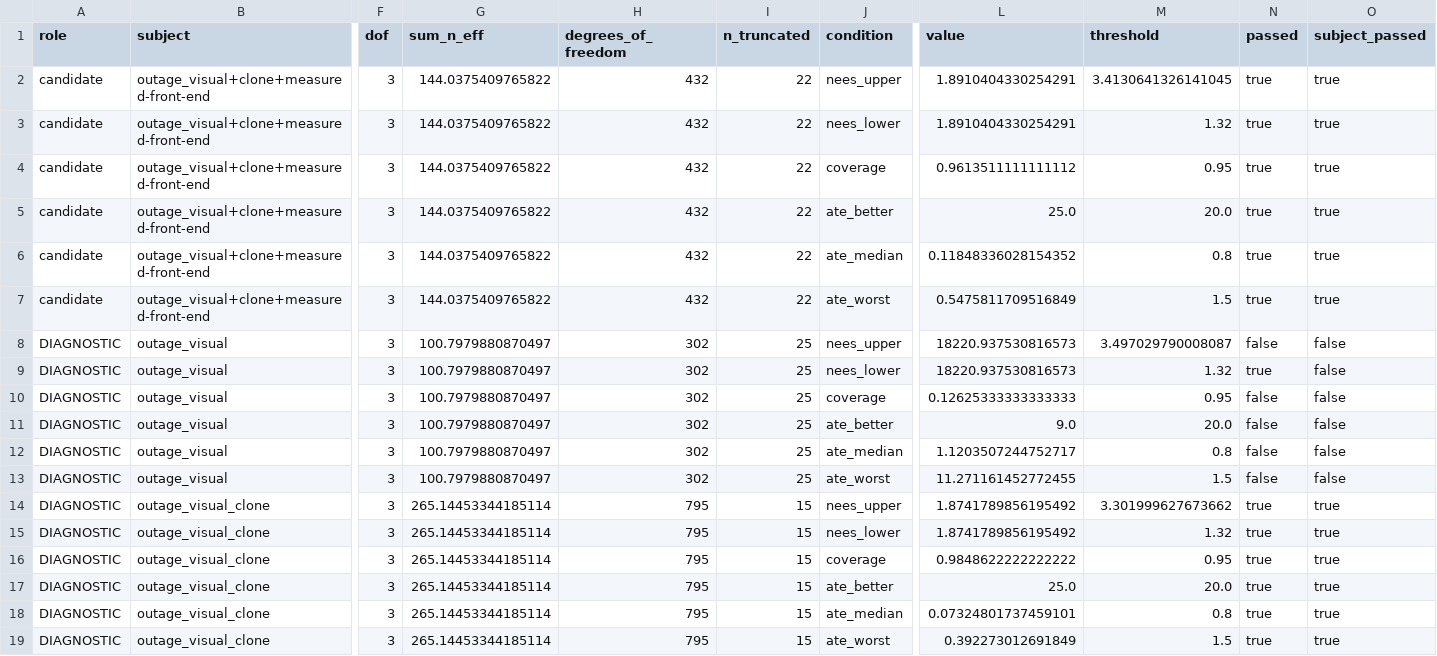
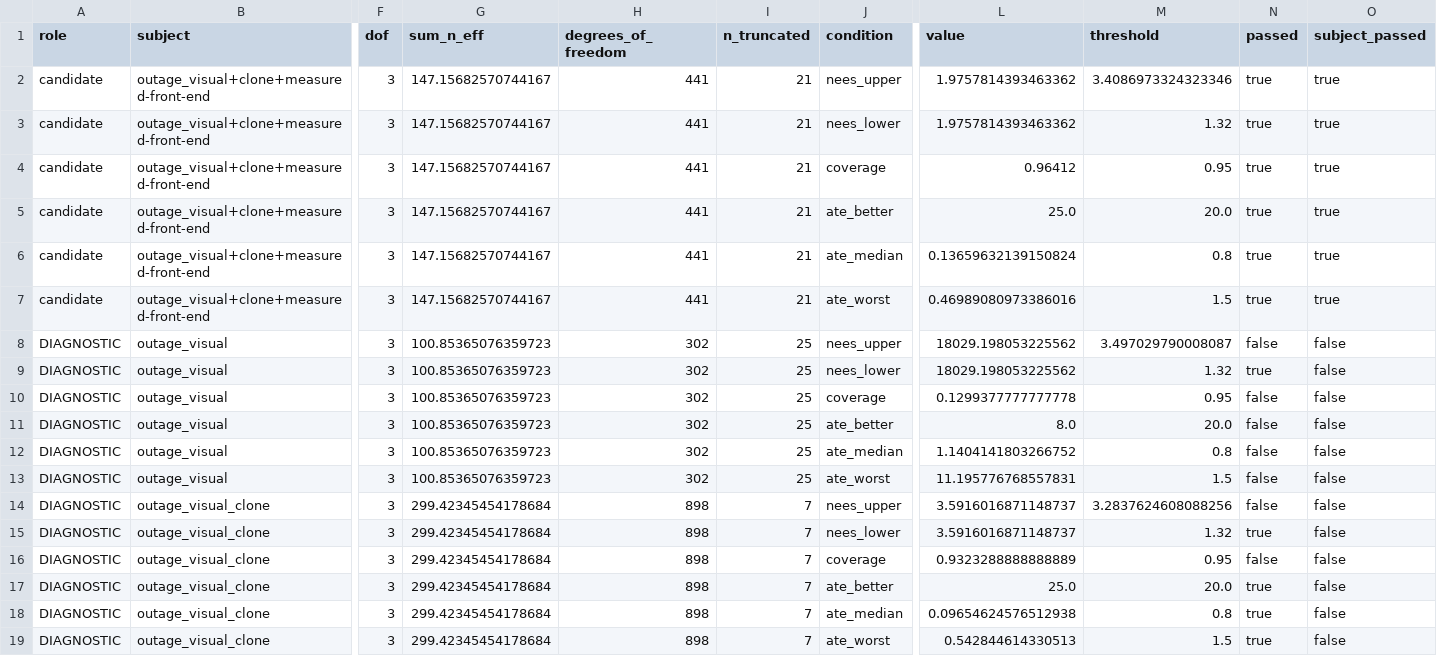
Before and after one commit to Telschow/contested-nav, a CSV file: docs/data/b1_gate_dev.csv, drawn as a sheet; only a part is shown, gaps mark what is left out; the diff names each change by its address in the sheet, - before the commit and + after, or states it on an @@ line.

```diff
--- a/docs/data/b1_gate_dev.csv
+++ b/docs/data/b1_gate_dev.csv
-G2:G7 (sum_n_eff): 144.0375409765822
+G2:G7 (sum_n_eff): 147.15682570744167
-H2:H7 (degrees_of_freedom): 432
+H2:H7 (degrees_of_freedom): 441
-I2:I7 (n_truncated): 22
+I2:I7 (n_truncated): 21
-L2:L3 (value): 1.8910404330254291
+L2:L3 (value): 1.9757814393463362
-M2 (threshold): 3.4130641326141045
+M2 (threshold): 3.4086973324323346
-L4 (value): 0.9613511111111112
+L4 (value): 0.96412
-L6 (value): 0.11848336028154352
+L6 (value): 0.13659632139150824
-L7 (value): 0.5475811709516849
+L7 (value): 0.46989080973386016
-G8:G13 (sum_n_eff): 100.7979880870497
+G8:G13 (sum_n_eff): 100.85365076359723
-L8:L9 (value): 18220.937530816573
+L8:L9 (value): 18029.198053225562
-L10 (value): 0.12625333333333333
+L10 (value): 0.1299377777777778
-L11 (value): 9.0
+L11 (value): 8.0
-L12 (value): 1.1203507244752717
+L12 (value): 1.1404141803266752
-L13 (value): 11.271161452772455
+L13 (value): 11.195776768557831
-G14:G19 (sum_n_eff): 265.14453344185114
+G14:G19 (sum_n_eff): 299.42345454178684
-H14:H19 (degrees_of_freedom): 795
+H14:H19 (degrees_of_freedom): 898
-I14:I19 (n_truncated): 15
+I14:I19 (n_truncated): 7
-L14:L15 (value): 1.8741789856195492
+L14:L15 (value): 3.5916016871148737
-M14 (threshold): 3.301999627673662
+M14 (threshold): 3.2837624608088256
-N14 (passed): true
+N14 (passed): false
-O14:O19 (subject_passed): true
+O14:O19 (subject_passed): false
-L16 (value): 0.9848622222222222
+L16 (value): 0.9323288888888889
-N16 (passed): true
+N16 (passed): false
-L18 (value): 0.07324801737459101
+L18 (value): 0.09654624576512938
-L19 (value): 0.392273012691849
+L19 (value): 0.542844614330513
```
Also changed, not shown: docs/data/candidate_gate_dev.csv, docs/data/effective_sample_size.csv, 19 other files.
